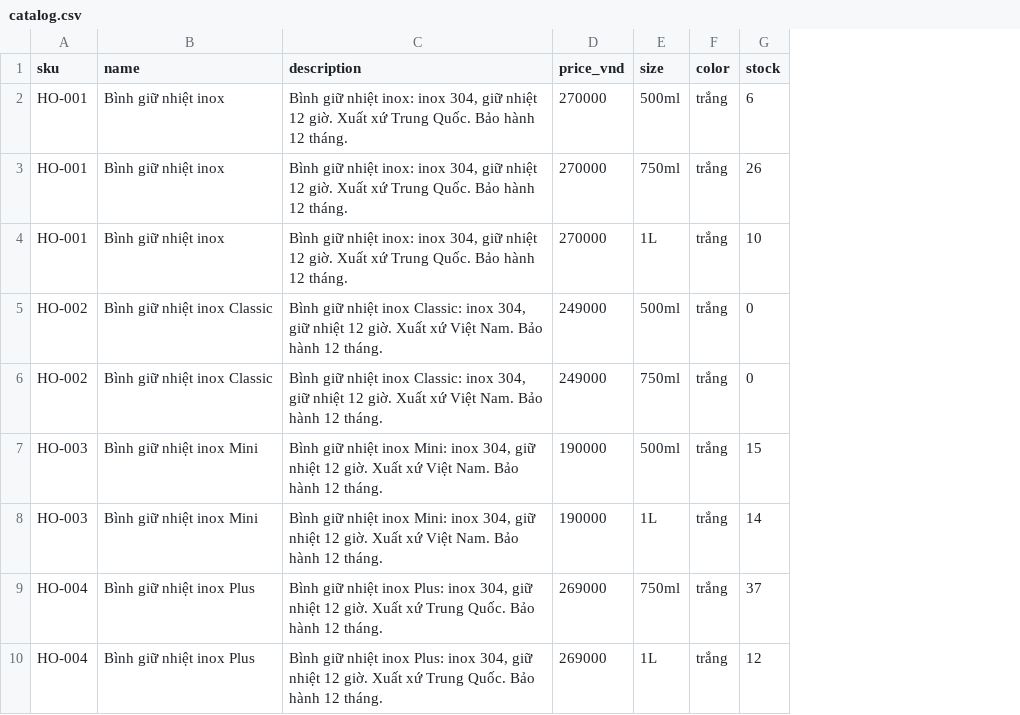
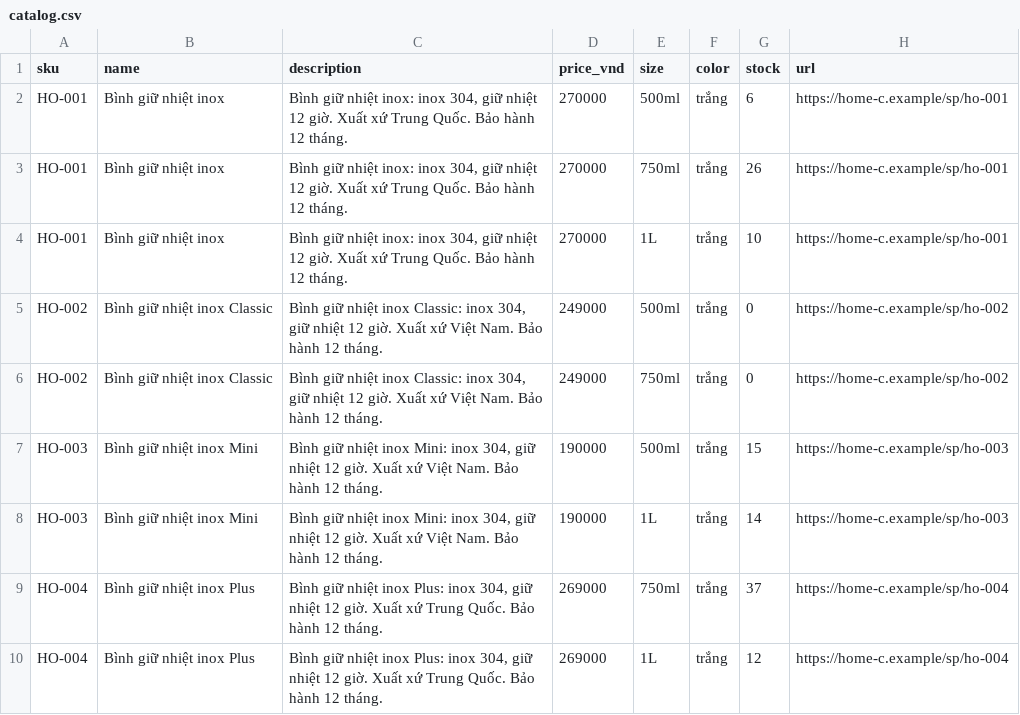
Before and after one commit to ziu222/assistance-chatbot, a CSV file: backend/evals/sim_shop/shops/home_c/catalog.csv, drawn as a sheet; only a part is shown; the diff names each change by its address in the sheet, - before the commit and + after, or states it on an @@ line.

Commit message:
test(eval): add product links, per-shop order flows and order_request tasks; measure link sending

```diff
--- a/backend/evals/sim_shop/shops/home_c/catalog.csv
+++ b/backend/evals/sim_shop/shops/home_c/catalog.csv
+column H (url), rows 2-10: https://home-c.example/sp/ho-001 | https://home-c.example/sp/ho-001 | https://home-c.example/sp/ho-001 | https://home-c.example/sp/ho-002 | https://home-c.example/sp/ho-002 | https://home-c.example/sp/ho-003 | https://home-c.example/sp/ho-003 | https://home-c.example/sp/ho-004 | https://home-c.example/sp/ho-004
```
Also changed, not shown: backend/evals/sim_shop/shops/beauty_gl/catalog.csv, backend/evals/sim_shop/shops/home_bx/catalog.csv, 35 other files.
